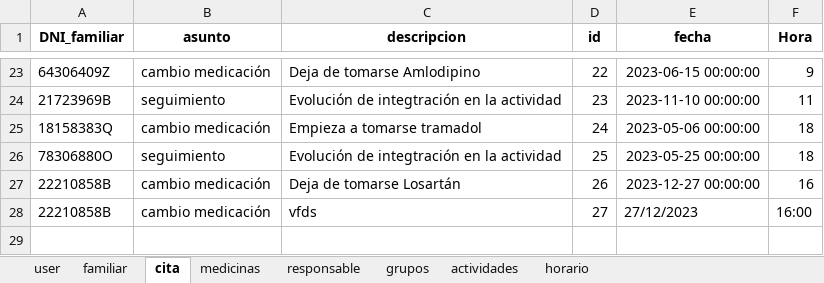
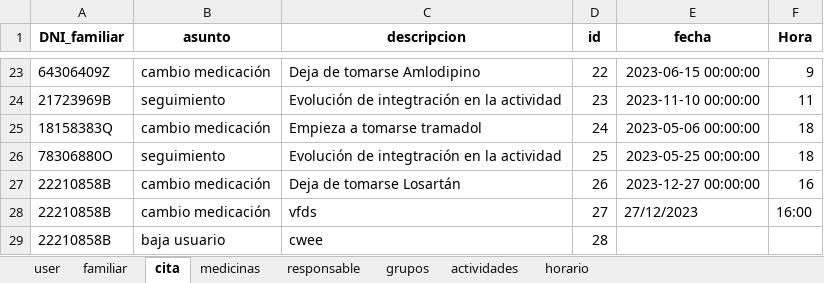
Before and after one commit to closecarefundation/PY-to-APK, an Excel workbook: closecare.xlsx, sheet cita, drawn as a sheet; only a part is shown, gaps mark what is left out; values as stored, in another font and other column widths than the file's, no borders; the diff names each change by its address in the sheet, - before the commit and + after, or states it on an @@ line.

Commit message:
Mensaje de commit

```diff
--- a/closecare.xlsx (sheet cita)
+++ b/closecare.xlsx (sheet cita)
+row 29: 22210858B | baja usuario | cwee | 28
```
